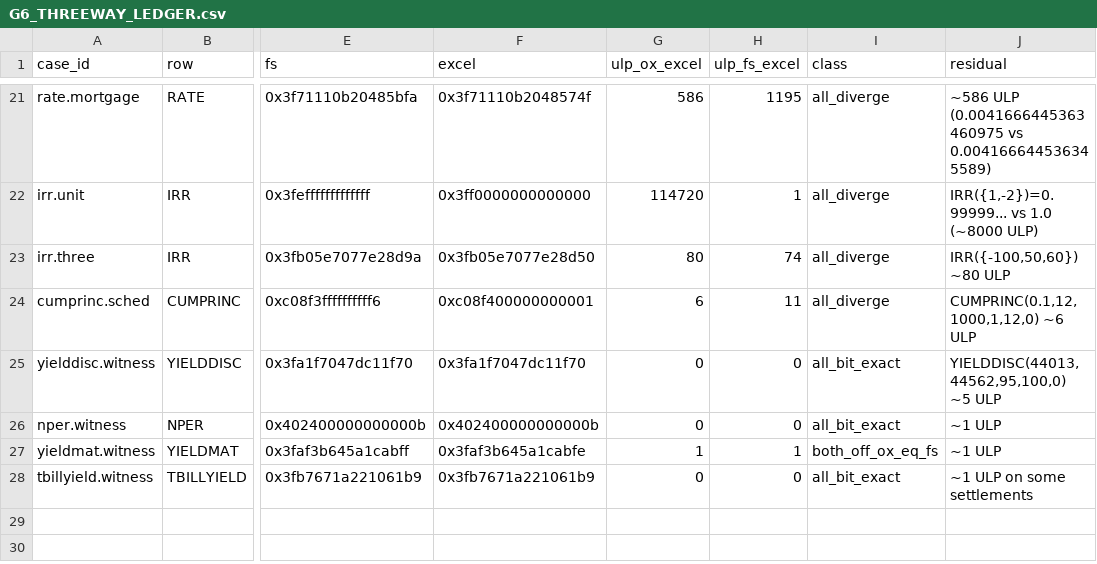
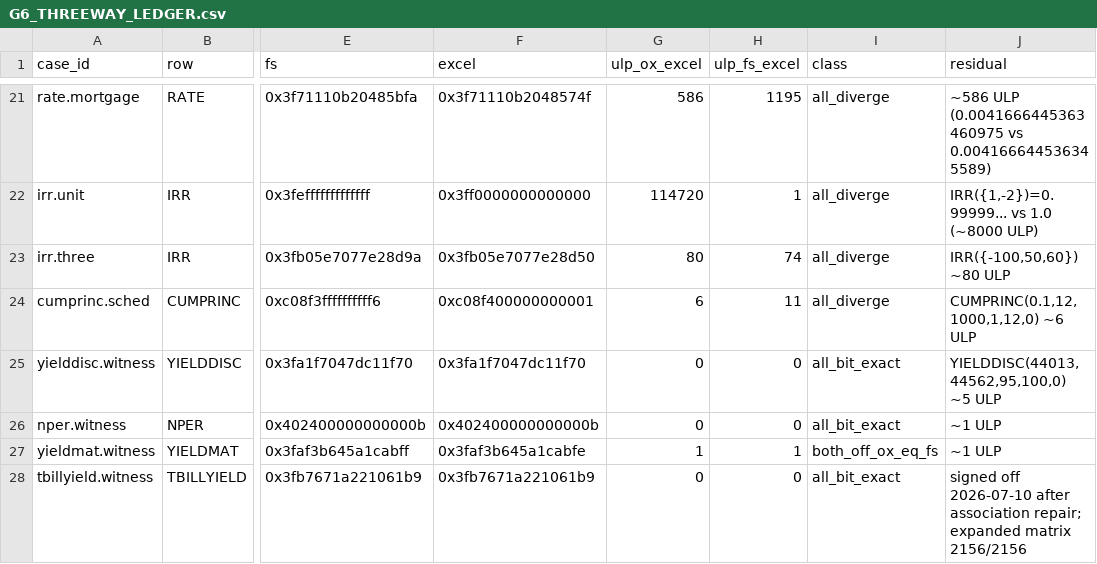
Before and after one commit to DnaCalc/OxFunc, a CSV file: docs/function-lane/G6_THREEWAY_LEDGER.csv, drawn as a sheet; only a part is shown, gaps mark what is left out; the diff names each change by its address in the sheet, - before the commit and + after, or states it on an @@ line.

```diff
--- a/docs/function-lane/G6_THREEWAY_LEDGER.csv
+++ b/docs/function-lane/G6_THREEWAY_LEDGER.csv
-J28 (residual): ~1 ULP on some settlements
+J28 (residual): signed off 2026-07-10 after association repair; expanded matrix 2156/2156
```
Also changed, not shown: docs/bugs/BUG_REPORT_REGISTER.csv, docs/bugs/BUG_STREAM_REGISTER.csv, 34 other files.
